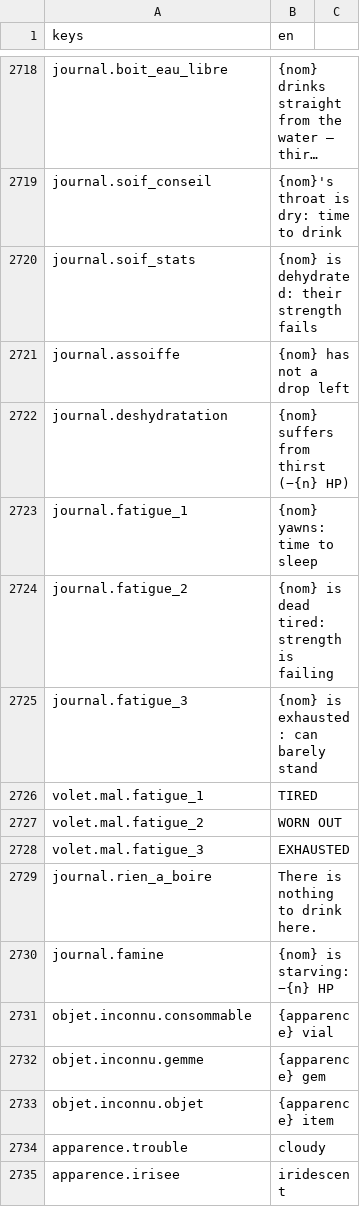
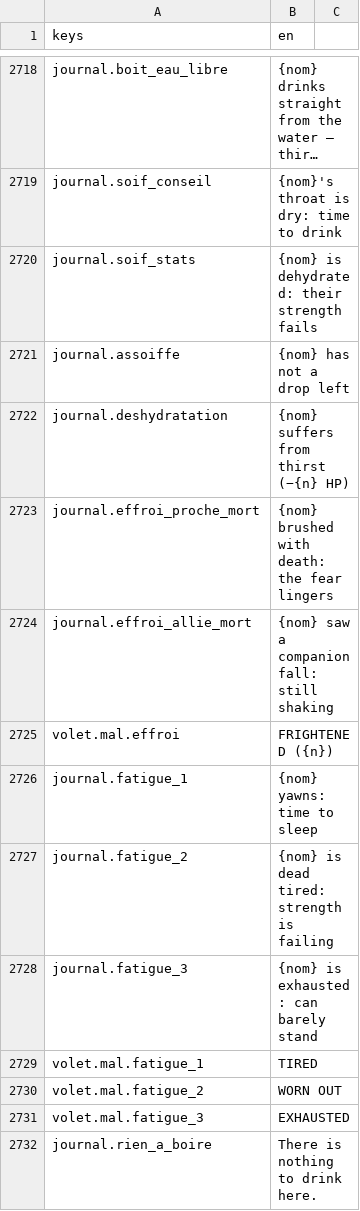
Before and after one commit to devmarcpro/sensen, a CSV file: godot/locale/en.csv, drawn as a sheet; only a part is shown, gaps mark what is left out; the shorter side is filled out with more unchanged rows; long unchanged cells end in …; the diff names each change by its address in the sheet, - before the commit and + after, or states it on an @@ line.

```diff
--- a/godot/locale/en.csv
+++ b/godot/locale/en.csv
+row 2723: journal.effroi_proche_mort | {nom} brushed with death: the fear lingers
+row 2724: journal.effroi_allie_mort | {nom} saw a companion fall: still shaking
+row 2725: volet.mal.effroi | FRIGHTENED ({n})
```
Also changed, not shown: godot/locale/fr.csv, 7 other files.
